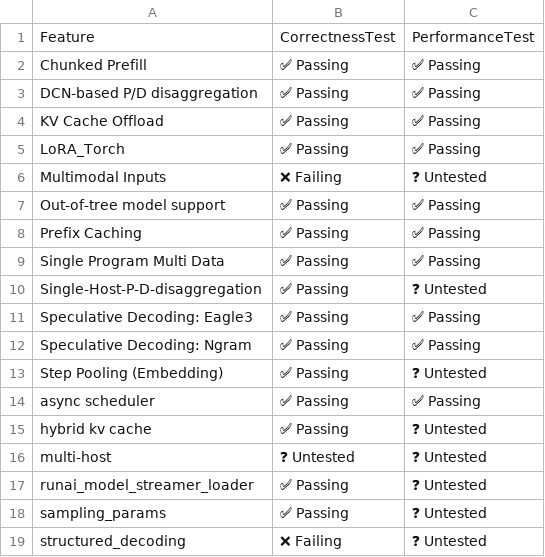
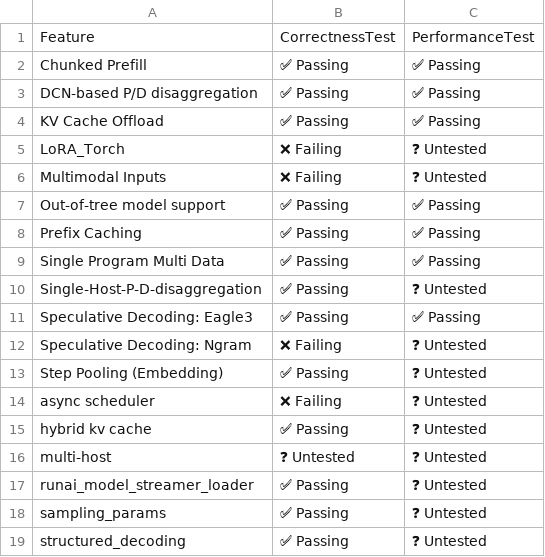
Before and after one commit to j-luwierski/vllm-tpu-inference-qwen4exp-mtp, a CSV file: tpu-interface/support_matrices/nightly/v6e/default/feature_support_matrix.csv, drawn as a sheet.

Commit message:
[skip ci] Update nightly support matrices (v6e/v7x)
Signed-off-by: Buildkite Bot <buildkite-bot@users.noreply.github.com>

```diff
--- a/tpu-interface/support_matrices/nightly/v6e/default/feature_support_matrix.csv
+++ b/tpu-interface/support_matrices/nightly/v6e/default/feature_support_matrix.csv
@@ -4,3 +4,3 @@ Feature,CorrectnessTest,PerformanceTest
 "KV Cache Offload",✅ Passing,✅ Passing
-"LoRA_Torch",✅ Passing,✅ Passing
+"LoRA_Torch",❌ Failing,❓ Untested
 "Multimodal Inputs",❌ Failing,❓ Untested
@@ -11,5 +11,5 @@ Feature,CorrectnessTest,PerformanceTest
 "Speculative Decoding: Eagle3",✅ Passing,✅ Passing
-"Speculative Decoding: Ngram",✅ Passing,✅ Passing
+"Speculative Decoding: Ngram",❌ Failing,❓ Untested
 "Step Pooling (Embedding)",✅ Passing,❓ Untested
-"async scheduler",✅ Passing,✅ Passing
+"async scheduler",❌ Failing,❓ Untested
 "hybrid kv cache",✅ Passing,❓ Untested
@@ -18,2 +18,2 @@ Feature,CorrectnessTest,PerformanceTest
 "sampling_params",✅ Passing,❓ Untested
-"structured_decoding",❌ Failing,❓ Untested
+"structured_decoding",✅ Passing,❓ Untested
```
Also changed, not shown: tpu-interface/support_matrices/nightly/v6e/default/model_support_matrix.csv, tpu-interface/support_matrices/nightly/v6e/default/parallelism_support_matrix.csv, 1 other file.
